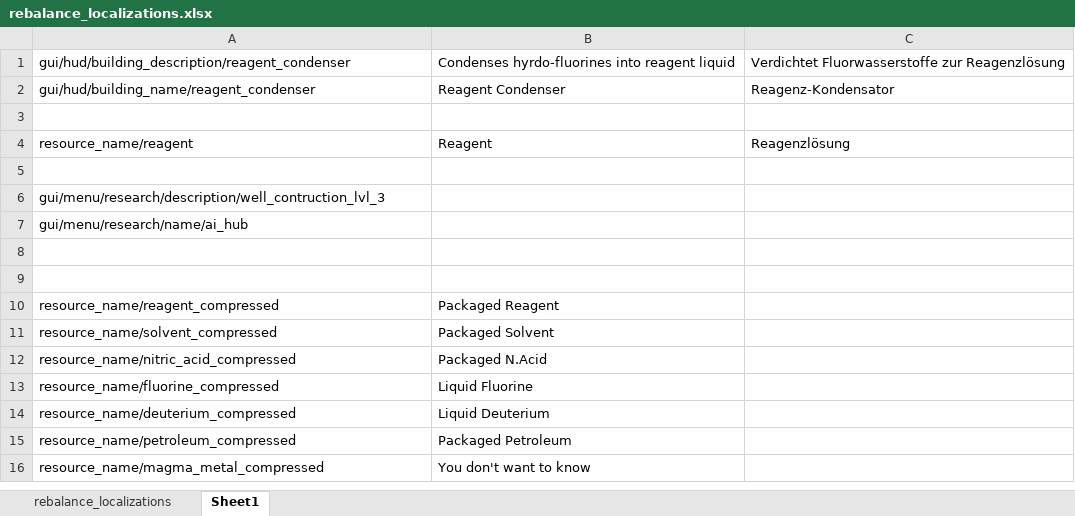
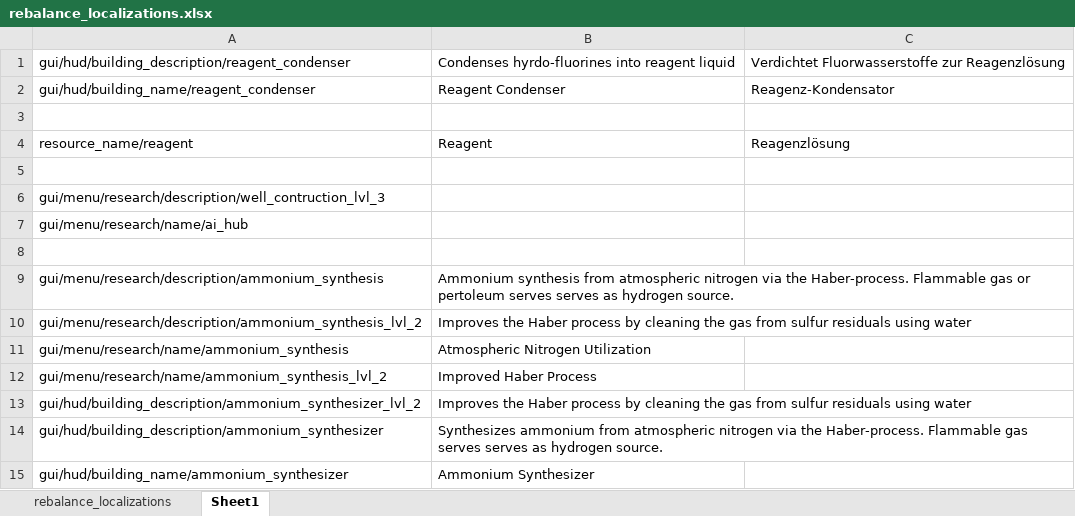
Before and after one commit to TheKilltech/rift_balance, an Excel workbook: gui/rebalance_localizations.xlsx, sheet Sheet1, drawn as a sheet; values as stored, in another font and other column widths than the file's, no borders; removed rows and columns are numbered as before the commit, all else as after; the diff names each change by its address in the sheet, - before the commit and + after, or states it on an @@ line.

Commit message:
added ammonium extractor lvl 2

```diff
--- a/gui/rebalance_localizations.xlsx (sheet Sheet1)
+++ b/gui/rebalance_localizations.xlsx (sheet Sheet1)
-row 9: (empty)
+row 9: gui/menu/research/description/ammonium_synthesis | Ammonium synthesis from atmospheric nitrogen via the Haber-process. Flammable gas or pertoleum serves serves as hydrogen source.
-row 10: resource_name/reagent_compressed | Packaged Reagent
-row 11: resource_name/solvent_compressed | Packaged Solvent
-row 12: resource_name/nitric_acid_compressed | Packaged N.Acid
-row 13: resource_name/fluorine_compressed | Liquid Fluorine
-row 14: resource_name/deuterium_compressed | Liquid Deuterium
-row 15: resource_name/petroleum_compressed | Packaged Petroleum
-row 16: resource_name/magma_metal_compressed | You don't want to know
+row 10: gui/menu/research/description/ammonium_synthesis_lvl_2 | Improves the Haber process by cleaning the gas from sulfur residuals using water
+row 11: gui/menu/research/name/ammonium_synthesis | Atmospheric Nitrogen Utilization
+row 12: gui/menu/research/name/ammonium_synthesis_lvl_2 | Improved Haber Process
+row 13: gui/hud/building_description/ammonium_synthesizer_lvl_2 | Improves the Haber process by cleaning the gas from sulfur residuals using water
+row 14: gui/hud/building_description/ammonium_synthesizer | Synthesizes ammonium from atmospheric nitrogen via the Haber-process. Flammable gas serves serves as hydrogen source.
+row 15: gui/hud/building_name/ammonium_synthesizer | Ammonium Synthesizer
```
Also changed, not shown: sheet rebalance_localizations, 5 other files.
